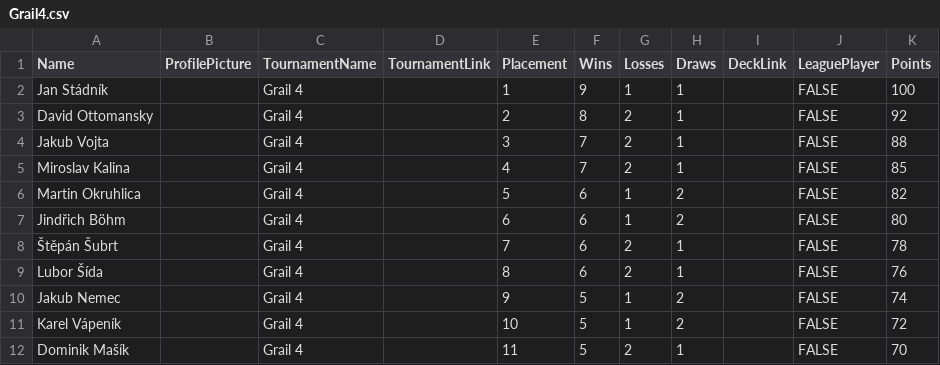
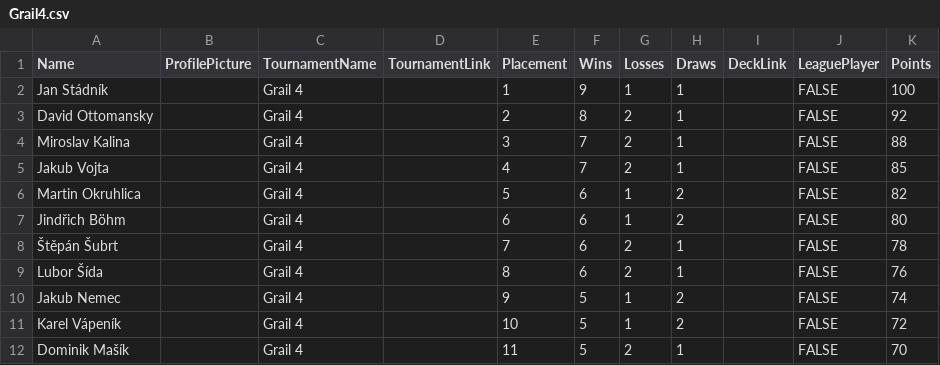
Before and after one commit to MrazFilip/TheGrailSeries, a CSV file: Data/PlayerData/Grail4.csv, drawn as a sheet; only a part is shown.

Commit message:
Update Grail4.csv

```diff
--- a/Data/PlayerData/Grail4.csv
+++ b/Data/PlayerData/Grail4.csv
@@ -3,4 +3,4 @@ Jan Stádník,,Grail 4,,1,9,1,1,,FALSE,100
 David Ottomansky,,Grail 4,,2,8,2,1,,FALSE,92
-Jakub Vojta,,Grail 4,,3,7,2,1,,FALSE,88
-Miroslav Kalina,,Grail 4,,4,7,2,1,,FALSE,85
+Miroslav Kalina,,Grail 4,,3,7,2,1,,FALSE,88
+Jakub Vojta,,Grail 4,,4,7,2,1,,FALSE,85
 Martin Okruhlica,,Grail 4,,5,6,1,2,,FALSE,82
```
